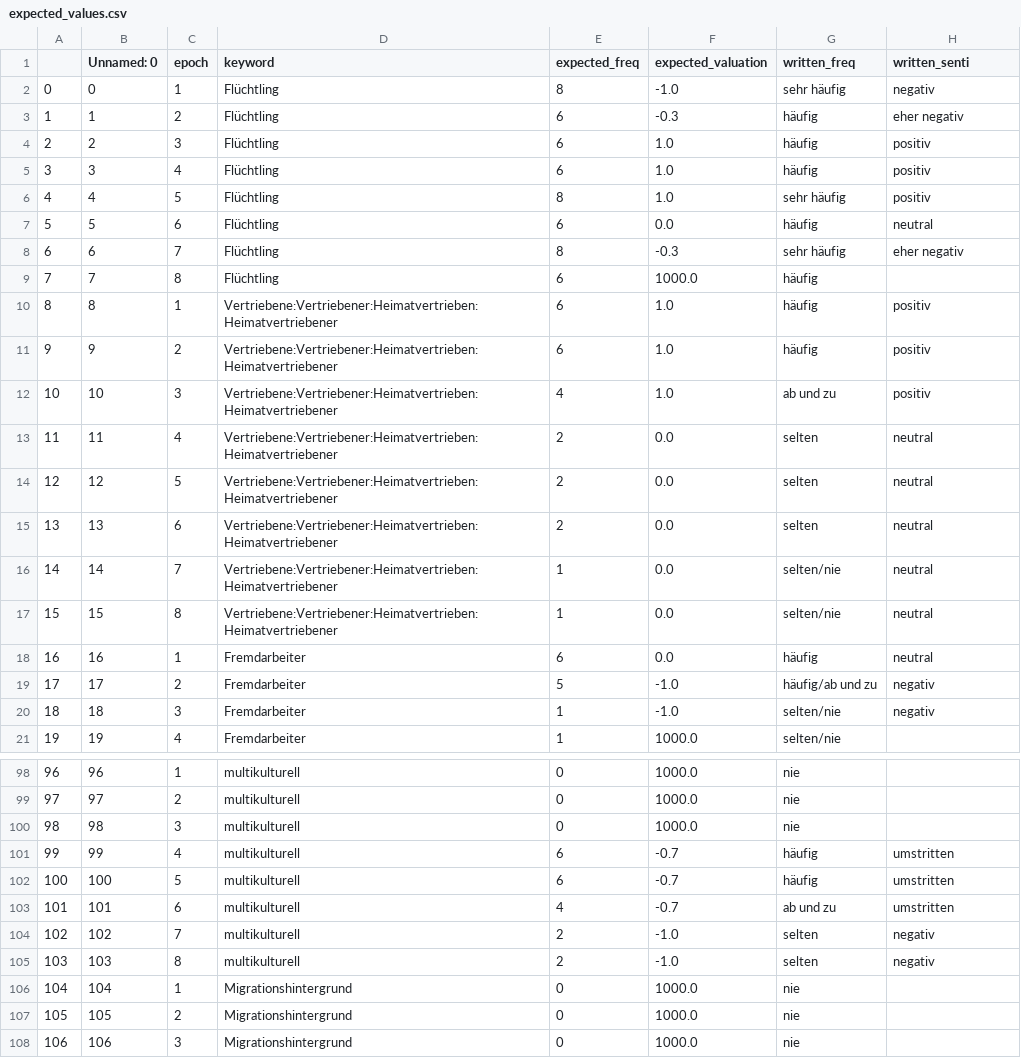
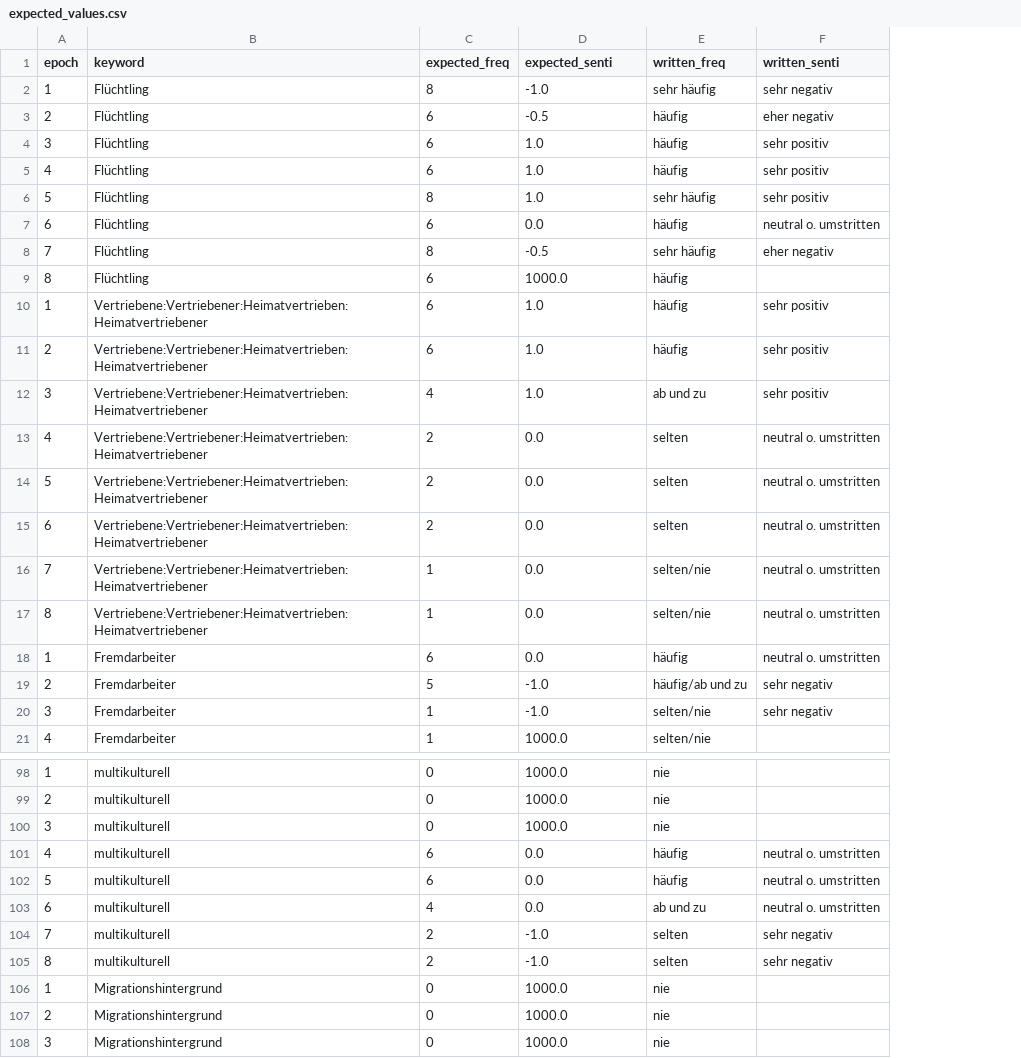
Before and after one commit to Adracir/migration_im_bundestag, a CSV file: data/expected_values.csv, drawn as a sheet; only a part is shown, gaps mark what is left out; removed rows and columns are numbered as before the commit, all else as after; the diff covers the shown part only; the diff names each change by its address in the sheet, - before the commit and + after, or states it on an @@ line.

Commit message:
include visualizable "classes" to set freq and senti in a relation to all measured values

```diff
--- a/data/expected_values.csv
+++ b/data/expected_values.csv
-column A, rows 2-21: 0 | 1 | 2 | 3 | 4 | 5 | 6 | 7 | 8 | 9 | 10 | 11 | 12 | 13 | 14 | 15 | 16 | 17 | 18 | 19; rows 98-108: 96 | 97 | 98 | 99 | 100 | 101 | 102 | 103 | 104 | 105 | 106
-column B (Unnamed: 0), rows 2-21: 0 | 1 | 2 | 3 | 4 | 5 | 6 | 7 | 8 | 9 | 10 | 11 | 12 | 13 | 14 | 15 | 16 | 17 | 18 | 19; rows 98-108: 96 | 97 | 98 | 99 | 100 | 101 | 102 | 103 | 104 | 105 | 106
-D1: expected_valuation
+D1: expected_senti
-F2 (written_senti): negativ
+F2 (written_senti): sehr negativ
-D3 (expected_senti): -0.3
+D3 (expected_senti): -0.5
-F4:F6 (written_senti): positiv
+F4:F6 (written_senti): sehr positiv
-F7 (written_senti): neutral
+F7 (written_senti): neutral o. umstritten
-D8 (expected_senti): -0.3
+D8 (expected_senti): -0.5
-F10:F12 (written_senti): positiv
+F10:F12 (written_senti): sehr positiv
-F13:F18 (written_senti): neutral
+F13:F18 (written_senti): neutral o. umstritten
-F19:F20 (written_senti): negativ
+F19:F20 (written_senti): sehr negativ
-D101:D103 (expected_senti): -0.7
+D101:D103 (expected_senti): 0.0
-F101:F103 (written_senti): umstritten
+F101:F103 (written_senti): neutral o. umstritten
-F104:F105 (written_senti): negativ
+F104:F105 (written_senti): sehr negativ
```
Also changed, not shown: 77 edited cells elsewhere in this file, data/keyword_comparing.csv, 13 other files.
